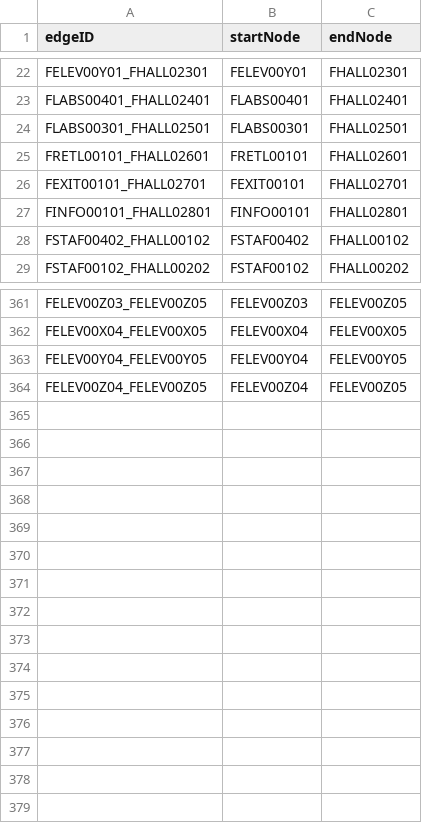
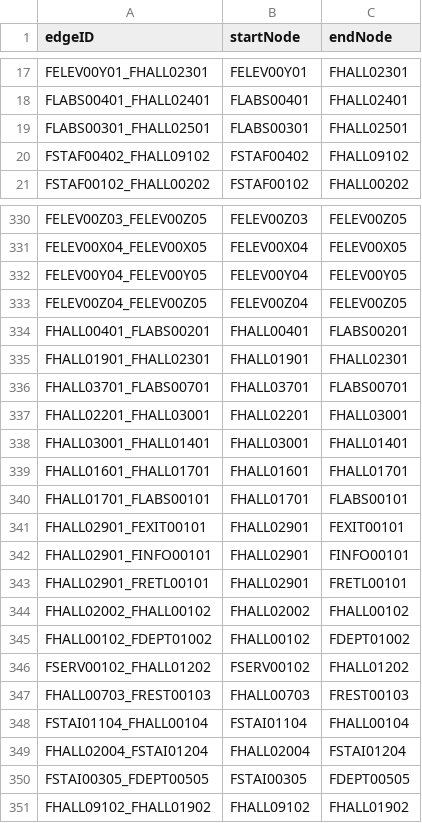
Before and after one commit to smulhern18/CS3733-D20-Team-F-Project-BWD20, a CSV file: src/main/resources/edu/wpi/teamF/CSVFiles/MapFAlledges.csv, drawn as a sheet; only a part is shown, gaps mark what is left out; the diff covers the shown part only.

```diff
--- a/src/main/resources/edu/wpi/teamF/CSVFiles/MapFAlledges.csv
+++ b/src/main/resources/edu/wpi/teamF/CSVFiles/MapFAlledges.csv
@@ -24,6 +19,3 @@ FLABS00401_FHALL02401,FLABS00401,FHALL02401
 FLABS00301_FHALL02501,FLABS00301,FHALL02501
-FRETL00101_FHALL02601,FRETL00101,FHALL02601
-FEXIT00101_FHALL02701,FEXIT00101,FHALL02701
-FINFO00101_FHALL02801,FINFO00101,FHALL02801
-FSTAF00402_FHALL00102,FSTAF00402,FHALL00102
+FSTAF00402_FHALL09102,FSTAF00402,FHALL09102
 FSTAF00102_FHALL00202,FSTAF00102,FHALL00202
@@ -364 +333,19 @@ FELEV00Y04_FELEV00Y05,FELEV00Y04,FELEV00Y05
 FELEV00Z04_FELEV00Z05,FELEV00Z04,FELEV00Z05
+FHALL00401_FLABS00201,FHALL00401,FLABS00201
+FHALL01901_FHALL02301,FHALL01901,FHALL02301
+FHALL03701_FLABS00701,FHALL03701,FLABS00701
+FHALL02201_FHALL03001,FHALL02201,FHALL03001
+FHALL03001_FHALL01401,FHALL03001,FHALL01401
+FHALL01601_FHALL01701,FHALL01601,FHALL01701
+FHALL01701_FLABS00101,FHALL01701,FLABS00101
+FHALL02901_FEXIT00101,FHALL02901,FEXIT00101
+FHALL02901_FINFO00101,FHALL02901,FINFO00101
+FHALL02901_FRETL00101,FHALL02901,FRETL00101
+FHALL02002_FHALL00102,FHALL02002,FHALL00102
+FHALL00102_FDEPT01002,FHALL00102,FDEPT01002
+FSERV00102_FHALL01202,FSERV00102,FHALL01202
+FHALL00703_FREST00103,FHALL00703,FREST00103
+FSTAI01104_FHALL00104,FSTAI01104,FHALL00104
+FHALL02004_FSTAI01204,FHALL02004,FSTAI01204
+FSTAI00305_FDEPT00505,FSTAI00305,FDEPT00505
+FHALL09102_FHALL01902,FHALL09102,FHALL01902
```
Also changed, not shown: 28 removed rows elsewhere in this file, src/main/resources/edu/wpi/teamF/CSVFiles/MapFAllnodes.csv.
